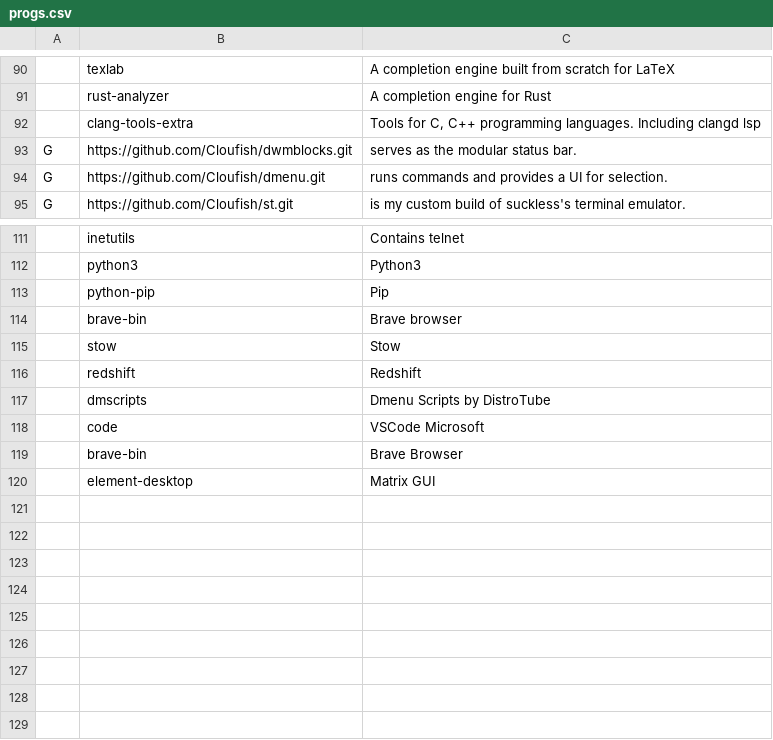
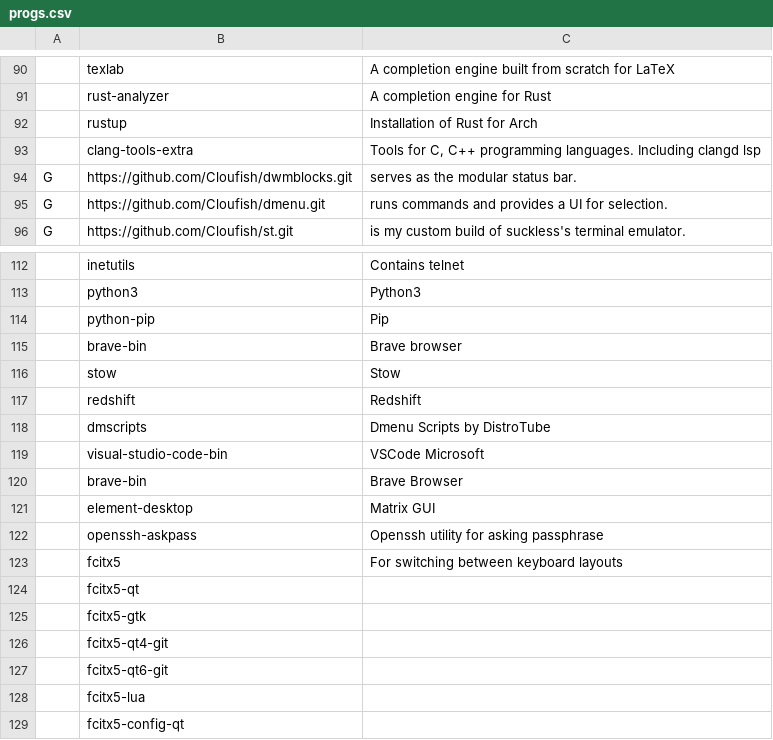
Before and after one commit to Cloufish/LARBS, a CSV file: progs.csv, drawn as a sheet; only a part is shown, gaps mark what is left out; addresses are those after the commit; the diff names each change by its address in the sheet, - before the commit and + after, or states it on an @@ line.

Commit message:
Add fcitx

```diff
--- a/progs.csv
+++ b/progs.csv
+row 92:  | rustup | Installation of Rust for Arch
-B119: code
+B119: visual-studio-code-bin
+row 122:  | openssh-askpass | Openssh utility for asking passphrase
+row 123:  | fcitx5 | For switching between keyboard layouts
+row 124:  | fcitx5-qt
+row 125:  | fcitx5-gtk
+row 126:  | fcitx5-qt4-git
+row 127:  | fcitx5-qt6-git
+row 128:  | fcitx5-lua
+row 129:  | fcitx5-config-qt
```
